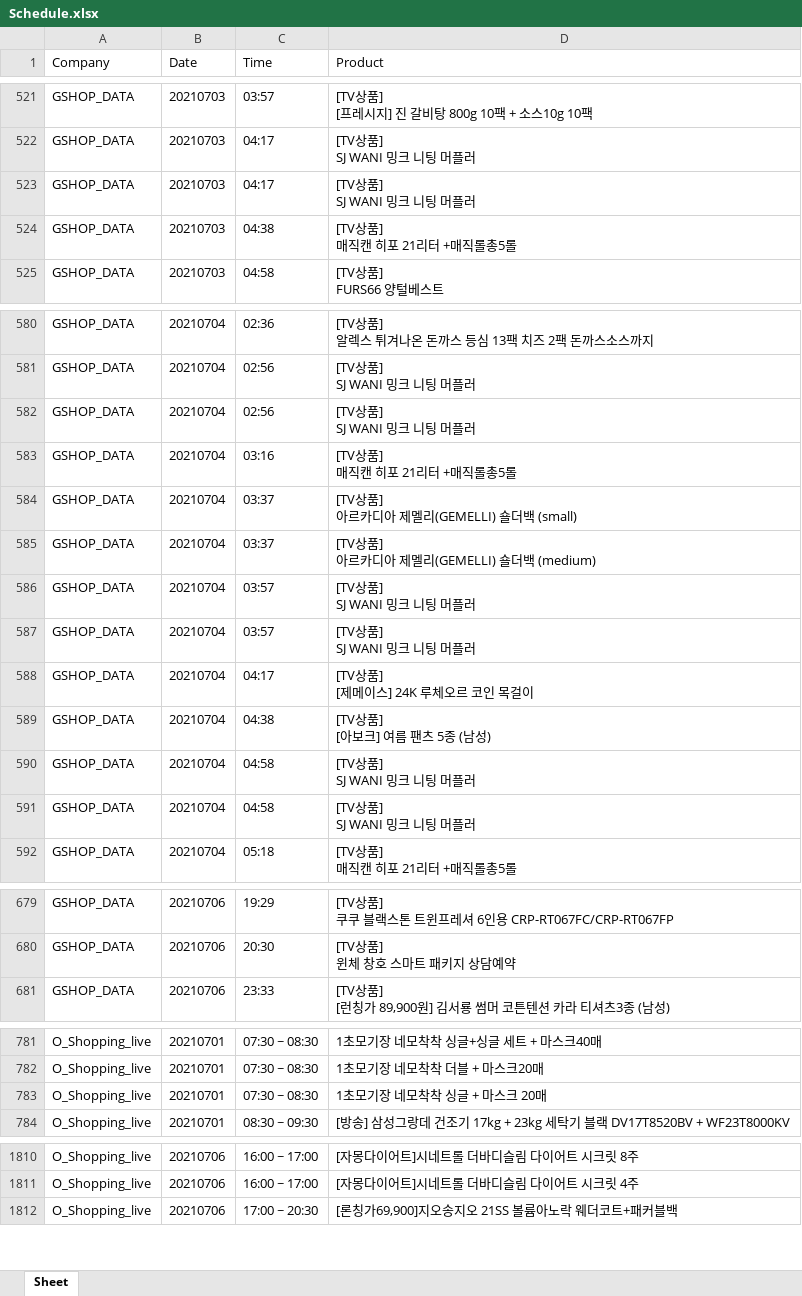
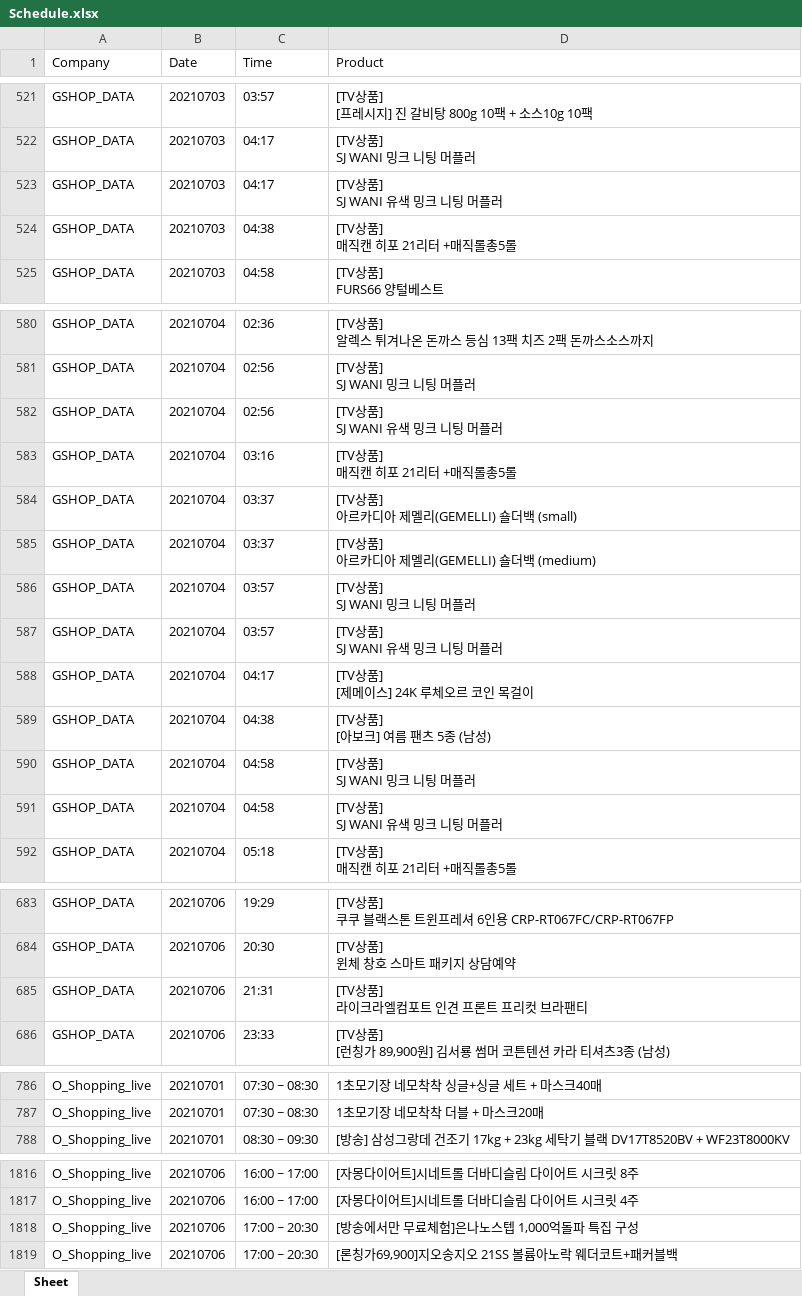
Before and after one commit to sunniiseul/actionstest, an Excel workbook: Schedule.xlsx, sheet Sheet, drawn as a sheet; only a part is shown, gaps mark what is left out; values as stored, in another font and other column widths than the file's, no borders; removed rows and columns are numbered as before the commit, all else as after; ↵ is a line break in a cell; the diff covers the shown part only; the diff names each change by its address in the sheet, - before the commit and + after, or states it on an @@ line.

```diff
--- a/Schedule.xlsx (sheet Sheet)
+++ b/Schedule.xlsx (sheet Sheet)
-D523 (Product): [TV상품] ↵ SJ WANI 밍크 니팅 머플러
+D523 (Product): [TV상품] ↵ SJ WANI 유색 밍크 니팅 머플러
-D582 (Product): [TV상품] ↵ SJ WANI 밍크 니팅 머플러
+D582 (Product): [TV상품] ↵ SJ WANI 유색 밍크 니팅 머플러
-D587 (Product): [TV상품] ↵ SJ WANI 밍크 니팅 머플러
+D587 (Product): [TV상품] ↵ SJ WANI 유색 밍크 니팅 머플러
-D591 (Product): [TV상품] ↵ SJ WANI 밍크 니팅 머플러
+D591 (Product): [TV상품] ↵ SJ WANI 유색 밍크 니팅 머플러
+row 685: GSHOP_DATA | 20210706 | 21:31 | [TV상품] ↵ 라이크라엘컴포트 인견 프론트 프리컷 브라팬티
-row 783: O_Shopping_live | 20210701 | 07:30 ~ 08:30 | 1초모기장 네모착착 싱글 + 마스크 20매
+row 1818: O_Shopping_live | 20210706 | 17:00 ~ 20:30 | [방송에서만 무료체험]은나노스텝 1,000억돌파 특집 구성
```
Also changed, not shown: 8 added rows, 2 removed rows, 14 moved rows and 2 edited cells elsewhere in this sheet.
